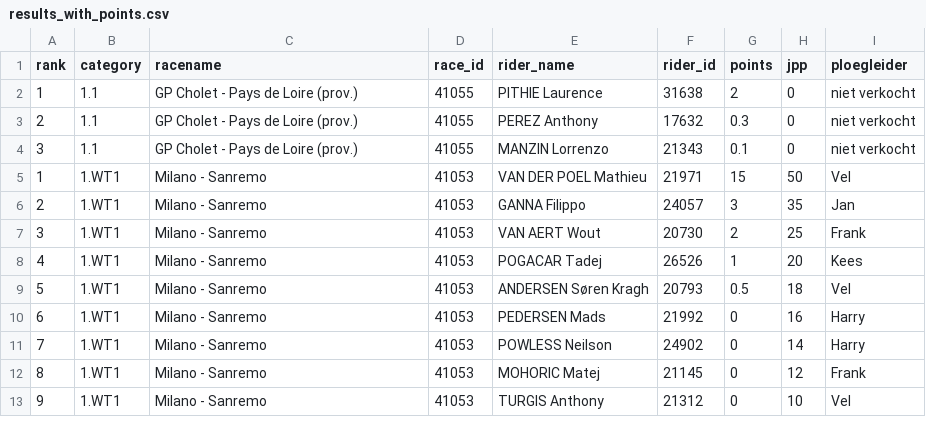
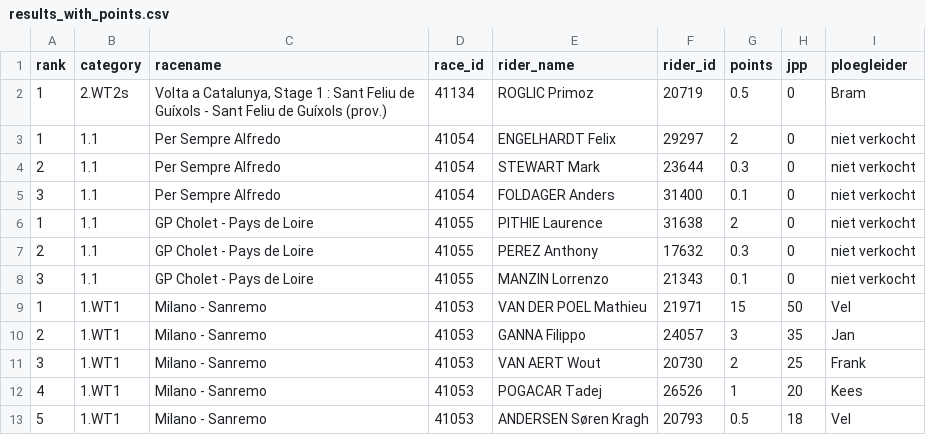
Before and after one commit to wijnandb/wielerspel2023, a CSV file: _data/results_with_points.csv, drawn as a sheet; only a part is shown; the shorter side is filled out with more unchanged rows.

Commit message:
Points processed at 2023-03-20T16:43:07

```diff
--- a/_data/results_with_points.csv
+++ b/_data/results_with_points.csv
@@ -1,5 +1,9 @@
 rank,category,racename,race_id,rider_name,rider_id,points,jpp,ploegleider
-1,1.1,GP Cholet - Pays de Loire (prov.),41055,PITHIE Laurence,31638,2,0,niet verkocht
-2,1.1,GP Cholet - Pays de Loire (prov.),41055,PEREZ Anthony,17632,0.3,0,niet verkocht
-3,1.1,GP Cholet - Pays de Loire (prov.),41055,MANZIN Lorrenzo,21343,0.1,0,niet verkocht
+1,2.WT2s,"Volta a Catalunya, Stage 1 : Sant Feliu de Guíxols - Sant Feliu de Guíxols (prov.)",41134,ROGLIC Primoz,20719,0.5,0,Bram
+1,1.1,Per Sempre Alfredo,41054,ENGELHARDT Felix,29297,2,0,niet verkocht
+2,1.1,Per Sempre Alfredo,41054,STEWART Mark,23644,0.3,0,niet verkocht
+3,1.1,Per Sempre Alfredo,41054,FOLDAGER Anders,31400,0.1,0,niet verkocht
+1,1.1,GP Cholet - Pays de Loire,41055,PITHIE Laurence,31638,2,0,niet verkocht
+2,1.1,GP Cholet - Pays de Loire,41055,PEREZ Anthony,17632,0.3,0,niet verkocht
+3,1.1,GP Cholet - Pays de Loire,41055,MANZIN Lorrenzo,21343,0.1,0,niet verkocht
 1,1.WT1,Milano - Sanremo,41053,VAN DER POEL Mathieu,21971,15,50,Vel
```
Also changed, not shown: _data/latest_results_with_points.csv, _data/ploegleiders/bram.csv, 2 other files.
